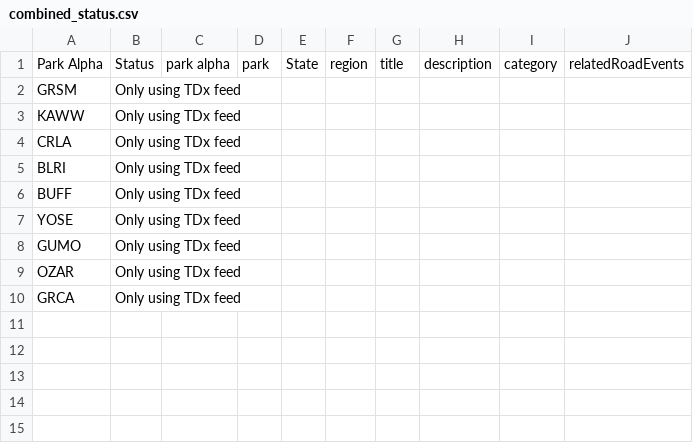
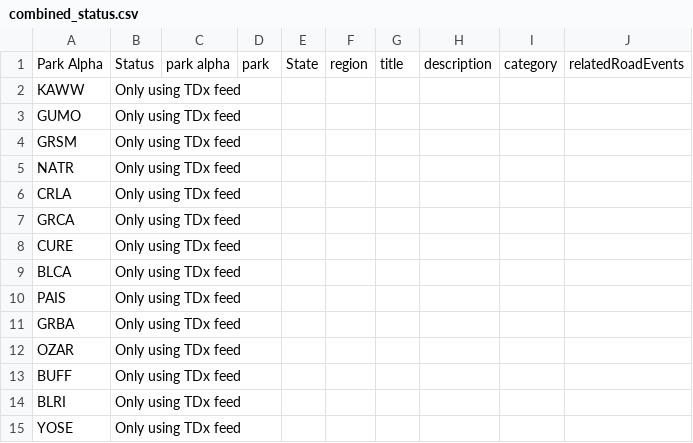
Before and after one commit to VolpeUSDOT/NPS-Emerging-Mobility, a CSV file: WZDx/combined_status.csv, drawn as a sheet.

Commit message:
changed combined pull graphs

```diff
--- a/WZDx/combined_status.csv
+++ b/WZDx/combined_status.csv
@@ -1,10 +1,15 @@
 Park Alpha,Status,park alpha,park,State,region,title,description,category,relatedRoadEvents
+KAWW,Only using TDx feed,,,,,,,,
+GUMO,Only using TDx feed,,,,,,,,
 GRSM,Only using TDx feed,,,,,,,,
-KAWW,Only using TDx feed,,,,,,,,
+NATR,Only using TDx feed,,,,,,,,
 CRLA,Only using TDx feed,,,,,,,,
+GRCA,Only using TDx feed,,,,,,,,
+CURE,Only using TDx feed,,,,,,,,
+BLCA,Only using TDx feed,,,,,,,,
+PAIS,Only using TDx feed,,,,,,,,
+GRBA,Only using TDx feed,,,,,,,,
+OZAR,Only using TDx feed,,,,,,,,
+BUFF,Only using TDx feed,,,,,,,,
 BLRI,Only using TDx feed,,,,,,,,
-BUFF,Only using TDx feed,,,,,,,,
 YOSE,Only using TDx feed,,,,,,,,
-GUMO,Only using TDx feed,,,,,,,,
-OZAR,Only using TDx feed,,,,,,,,
-GRCA,Only using TDx feed,,,,,,,,
```
Also changed, not shown: WZDx/Alerts_Closure_Tracker.csv, 8 other files.
